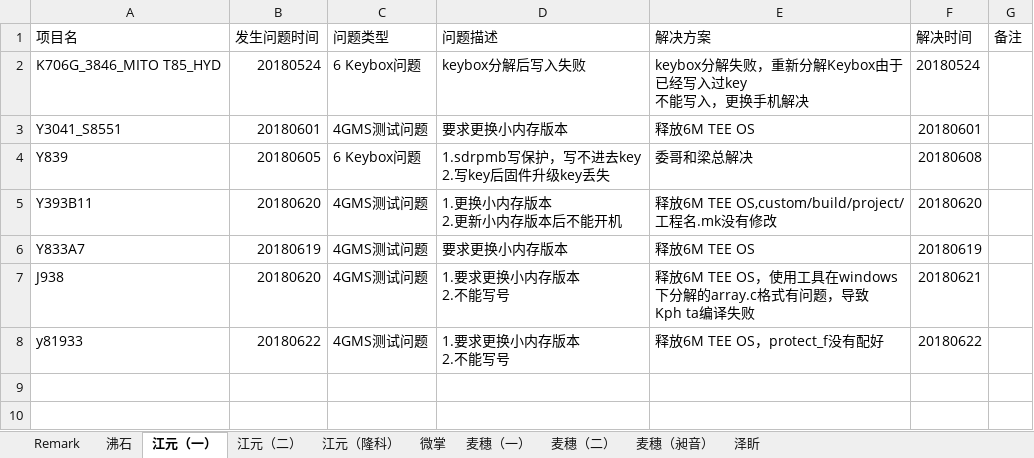
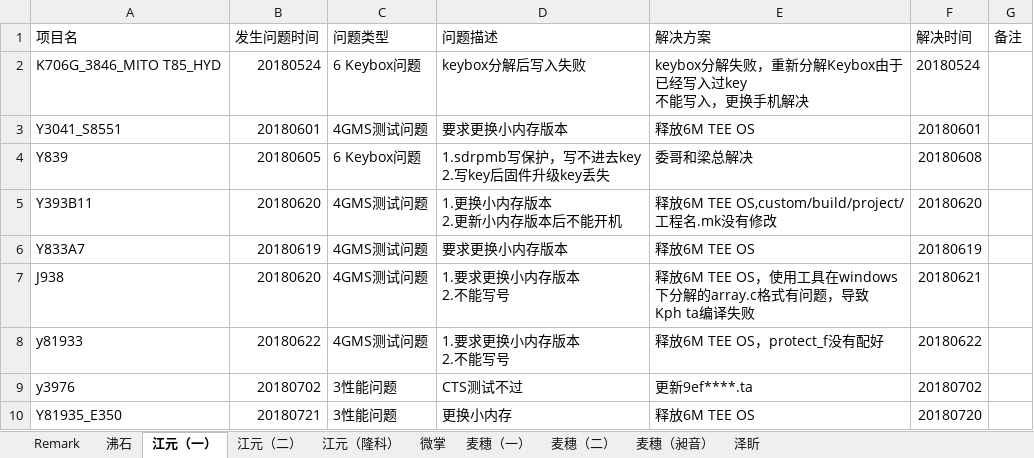
Before and after one commit to wqing777/FAE-Weekday-, an Excel workbook: FAE项目问题更新-杨胜齐.xlsx, sheet 江元（一）, drawn as a sheet; values as stored, in another font and other column widths than the file's, no borders; the diff names each change by its address in the sheet, - before the commit and + after, or states it on an @@ line.

Commit message:
add until 0725

```diff
--- a/FAE项目问题更新-杨胜齐.xlsx (sheet 江元（一）)
+++ b/FAE项目问题更新-杨胜齐.xlsx (sheet 江元（一）)
+row 9: y3976 | 20180702 | 3性能问题 | CTS测试不过 | 更新9ef****.ta | 20180702
+row 10: Y81935_E350 | 20180721 | 3性能问题 | 更换小内存 | 释放6M TEE OS | 20180720
```
Also changed, not shown: sheet 江元（隆科）.
